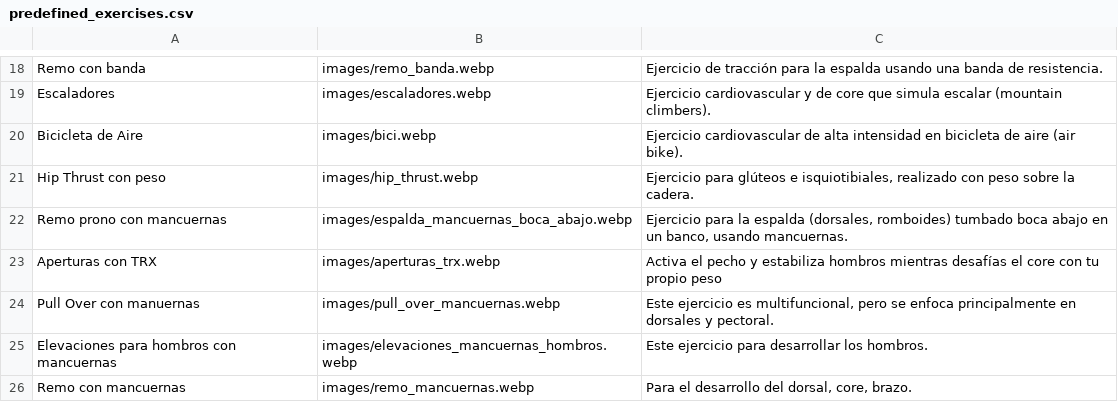
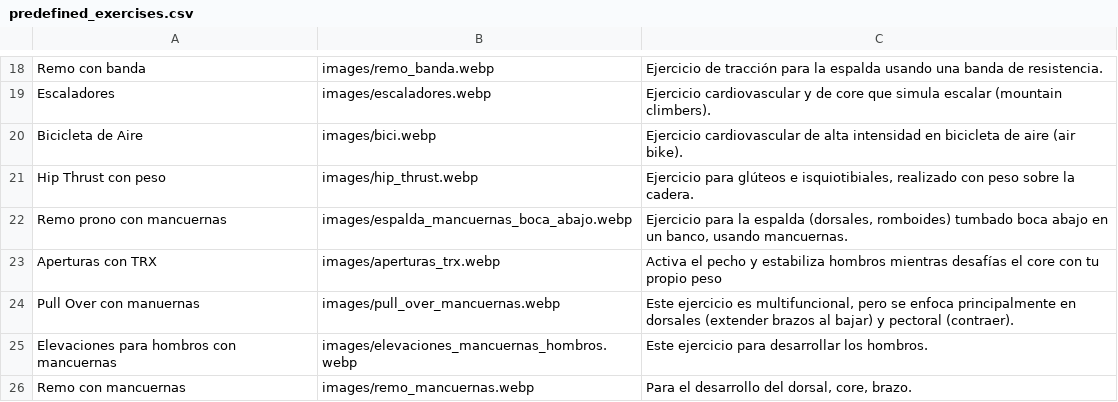
Before and after one commit to EnriqueGPZ/hitt, a CSV file: predefined_exercises.csv, drawn as a sheet; only a part is shown, gaps mark what is left out; the diff names each change by its address in the sheet, - before the commit and + after, or states it on an @@ line.

Commit message:
Update predefined_exercises.csv

```diff
--- a/predefined_exercises.csv
+++ b/predefined_exercises.csv
-C24: …en dorsales y pectoral.
+C24: …en dorsales (extender brazos al bajar) y pectoral (contraer).
```
